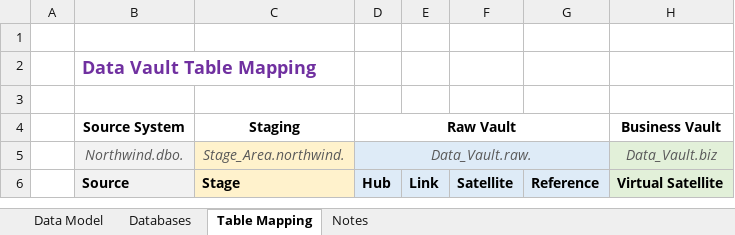
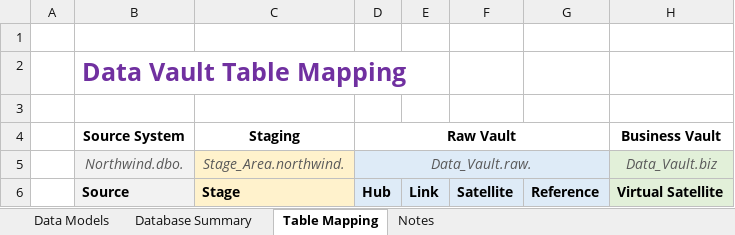
Before and after one commit to CarlTimms/Data-Vault-Example-Northwind, an Excel workbook: Documentation/Data Vault - Northwind.xlsx, sheet Table Mapping, drawn as a sheet; only a part is shown; values as stored, in another font and other column widths than the file's, no borders; the diff names each change by its address in the sheet, - before the commit and + after, or states it on an @@ line.

```diff
--- a/Documentation/Data Vault - Northwind.xlsx (sheet Table Mapping)
+++ b/Documentation/Data Vault - Northwind.xlsx (sheet Table Mapping)
-sheet tab: Data Model
+sheet tab: Data Models
-sheet tab: Databases
+sheet tab: Database Summary
@@ B2 text size: larger @@
```
Also changed, not shown: sheet Data Models, sheet Database Summary, sheet Notes, charts or pictures, 3 other files.
